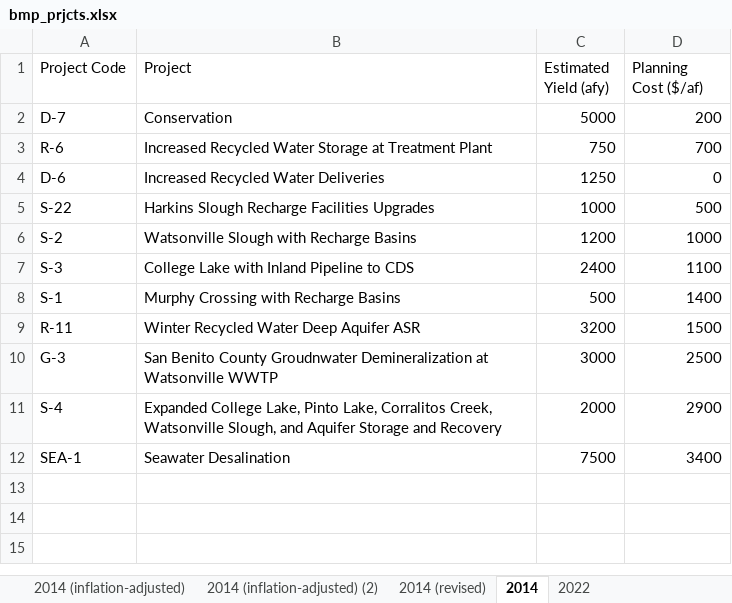
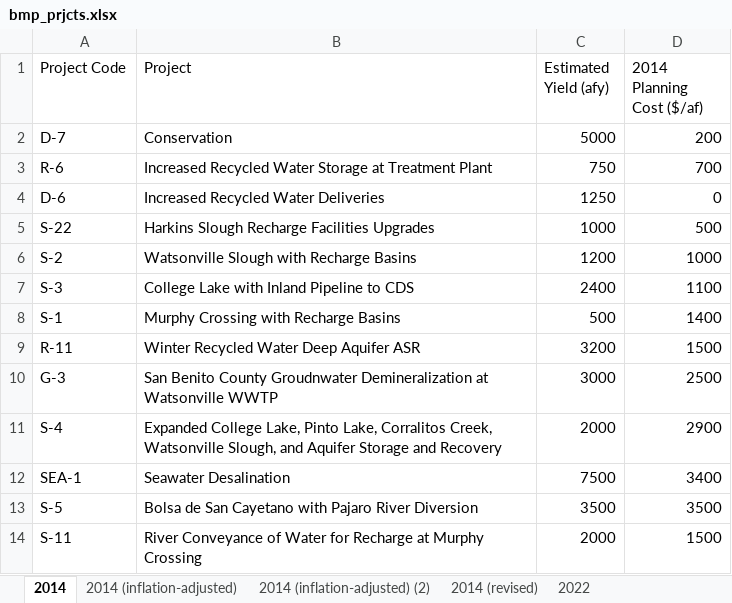
Before and after one commit to mollymbruce/ReNeM_CBA_basinprojects, an Excel workbook: bmp_prjcts.xlsx, sheet 2014, drawn as a sheet; values as stored, in another font and other column widths than the file's, no borders; ↵ is a line break in a cell; the diff names each change by its address in the sheet, - before the commit and + after, or states it on an @@ line.

```diff
--- a/bmp_prjcts.xlsx (sheet 2014)
+++ b/bmp_prjcts.xlsx (sheet 2014)
@@ sheet tab order changed: 2014 | 2014 (inflation-adjusted) | 2014 (inflation-adjusted) (2) | 2014 (revised) | 2022 @@
-D1: Planning Cost ($/af)
+D1: 2014 Planning Cost ($/af)
+row 13: S-5 | Bolsa de San Cayetano with Pajaro River Diversion | 3500 | 3500
+row 14: S-11 | River Conveyance of Water for Recharge at Murphy ↵ Crossing | 2000 | 1500
```
Also changed, not shown: sheet 2014 (inflation-adjusted), 2 other files.
